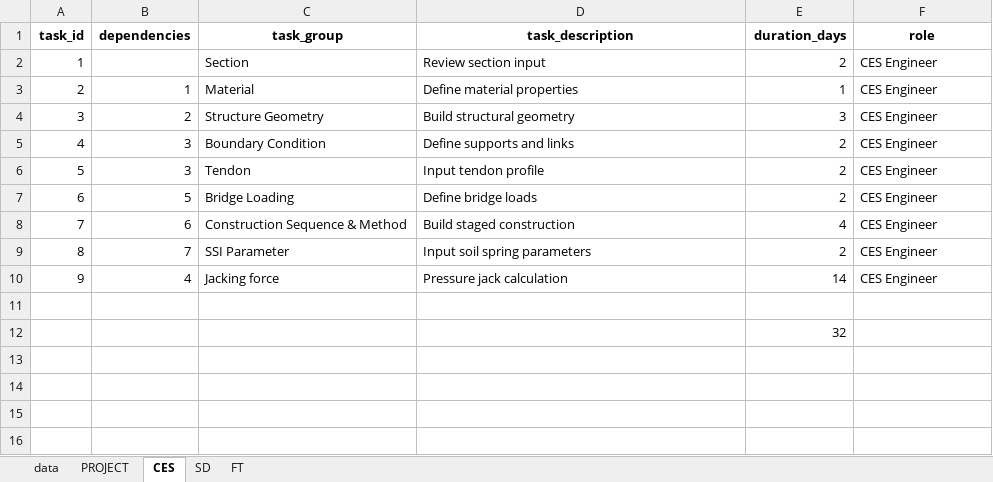
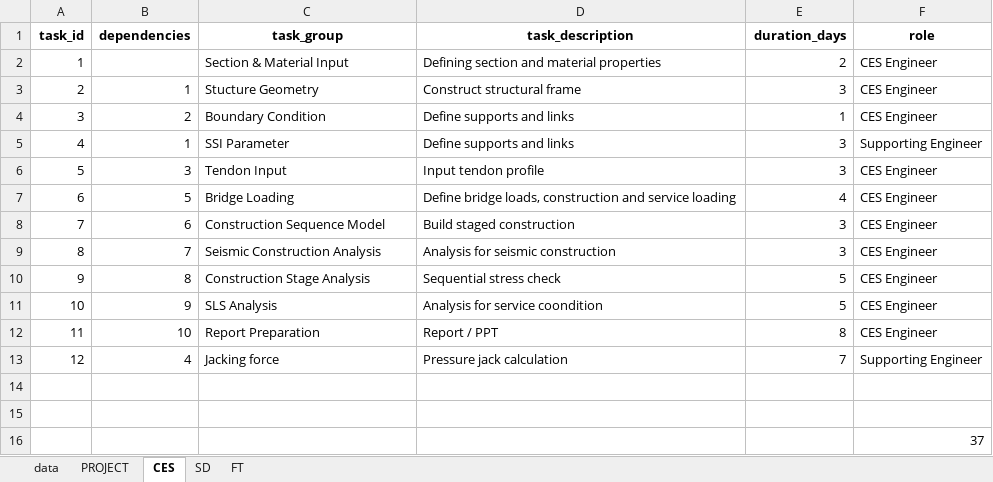
Before and after one commit to wirabinz/gantt-plotter, an Excel workbook: data/project_tasks.xlsx, sheet CES, drawn as a sheet; values as stored, in another font and other column widths than the file's, no borders; removed rows and columns are numbered as before the commit, all else as after; the diff names each change by its address in the sheet, - before the commit and + after, or states it on an @@ line.

Commit message:
finalization template duration

```diff
--- a/data/project_tasks.xlsx (sheet CES)
+++ b/data/project_tasks.xlsx (sheet CES)
-C2 (task_group): Section
+C2 (task_group): Section & Material Input
-D2 (task_description): Review section input
+D2 (task_description): Defining section and material properties
-row 3: 2 | 1 | Material | Define material properties | 1 | CES Engineer
@@ column A (task_id) renumbered between rows 3 and 13 @@
-B3 (dependencies): 2
+B3 (dependencies): 1
-C3 (task_group): Structure Geometry
+C3 (task_group): Stucture Geometry
-D3 (task_description): Build structural geometry
+D3 (task_description): Construct structural frame
-B4 (dependencies): 3
+B4 (dependencies): 2
-E4 (duration_days): 2
+E4 (duration_days): 1
+row 5: 4 | 1 | SSI Parameter | Define supports and links | 3 | Supporting Engineer
-C6 (task_group): Tendon
+C6 (task_group): Tendon Input
-E6 (duration_days): 2
+E6 (duration_days): 3
-D7 (task_description): Define bridge loads
+D7 (task_description): Define bridge loads, construction and service loading
-E7 (duration_days): 2
+E7 (duration_days): 4
-C8 (task_group): Construction Sequence & Method
+C8 (task_group): Construction Sequence Model
-E8 (duration_days): 4
+E8 (duration_days): 3
-row 9: 8 | 7 | SSI Parameter | Input soil spring parameters | 2 | CES Engineer
+row 9: 8 | 7 | Seismic Construction Analysis | Analysis for seismic construction | 3 | CES Engineer
+row 10: 9 | 8 | Construction Stage Analysis | Sequential stress check | 5 | CES Engineer
+row 11: 10 | 9 | SLS Analysis | Analysis for service coondition | 5 | CES Engineer
+row 12: 11 | 10 | Report Preparation | Report / PPT | 8 | CES Engineer
-E13 (duration_days): 14
+E13 (duration_days): 7
-F13 (role): CES Engineer
+F13 (role): Supporting Engineer
-E15 (duration_days): 32
+E15 (duration_days): (empty)
+row 16:  |  |  |  |  | 37
```
Also changed, not shown: sheet FT, sheet SD, sheet PROJECT, 2 other files.
